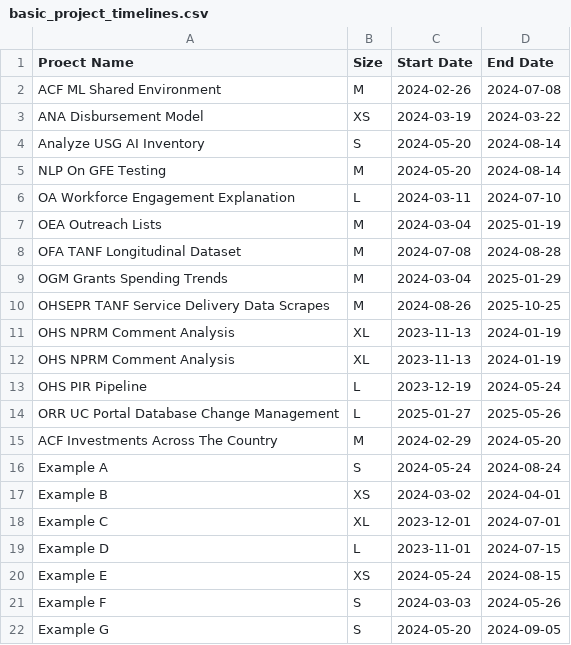
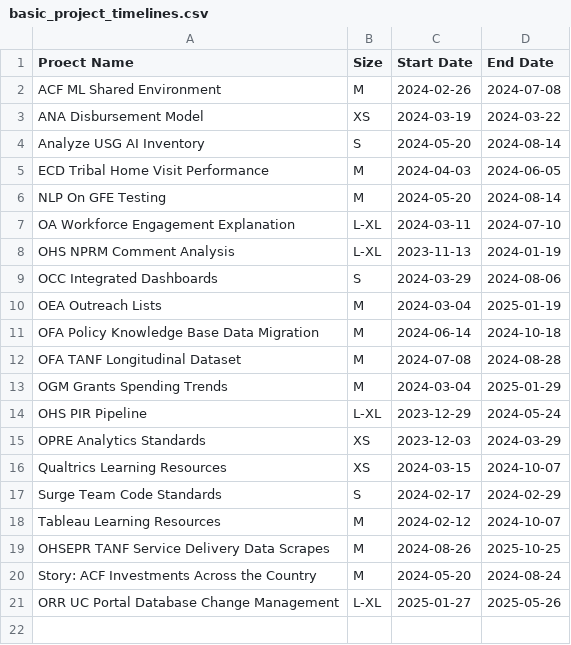
Before and after one commit to dbouquin/static_arch_project_vis, a CSV file: basic_project_timelines.csv, drawn as a sheet.

```diff
--- a/basic_project_timelines.csv
+++ b/basic_project_timelines.csv
@@ -4,19 +4,18 @@ ANA Disbursement Model,XS,2024-03-19,2024-03-22
 Analyze USG AI Inventory,S,2024-05-20,2024-08-14
+ECD Tribal Home Visit Performance,M,2024-04-03,2024-06-05
 NLP On GFE Testing,M,2024-05-20,2024-08-14
-OA Workforce Engagement Explanation,L,2024-03-11,2024-07-10
+OA Workforce Engagement Explanation,L-XL,2024-03-11,2024-07-10
+OHS NPRM Comment Analysis,L-XL,2023-11-13,2024-01-19
+OCC Integrated Dashboards,S,2024-03-29,2024-08-06
 OEA Outreach Lists,M,2024-03-04,2025-01-19
+OFA Policy Knowledge Base Data Migration,M,2024-06-14,2024-10-18
 OFA TANF Longitudinal Dataset,M,2024-07-08,2024-08-28
 OGM Grants Spending Trends,M,2024-03-04,2025-01-29
+OHS PIR Pipeline,L-XL,2023-12-29,2024-05-24
+OPRE Analytics Standards,XS,2023-12-03,2024-03-29
+Qualtrics Learning Resources,XS,2024-03-15,2024-10-07
+Surge Team Code Standards,S,2024-02-17,2024-02-29
+Tableau Learning Resources,M,2024-02-12,2024-10-07
 OHSEPR TANF Service Delivery Data Scrapes,M,2024-08-26,2025-10-25
-OHS NPRM Comment Analysis,XL,2023-11-13,2024-01-19
-OHS NPRM Comment Analysis,XL,2023-11-13,2024-01-19
-OHS PIR Pipeline,L,2023-12-19,2024-05-24
-ORR UC Portal Database Change Management,L,2025-01-27,2025-05-26
-ACF Investments Across The Country,M,2024-02-29,2024-05-20
-Example A,S,2024-05-24,2024-08-24
-Example B,XS,2024-03-02,2024-04-01
-Example C,XL,2023-12-01,2024-07-01
-Example D,L,2023-11-01,2024-07-15
-Example E,XS,2024-05-24,2024-08-15
-Example F,S,2024-03-03,2024-05-26
-Example G,S,2024-05-20,2024-09-05
+Story: ACF Investments Across the Country,M,2024-05-20,2024-08-24
+ORR UC Portal Database Change Management,L-XL,2025-01-27,2025-05-26
```
Also changed, not shown: 3 other files.
